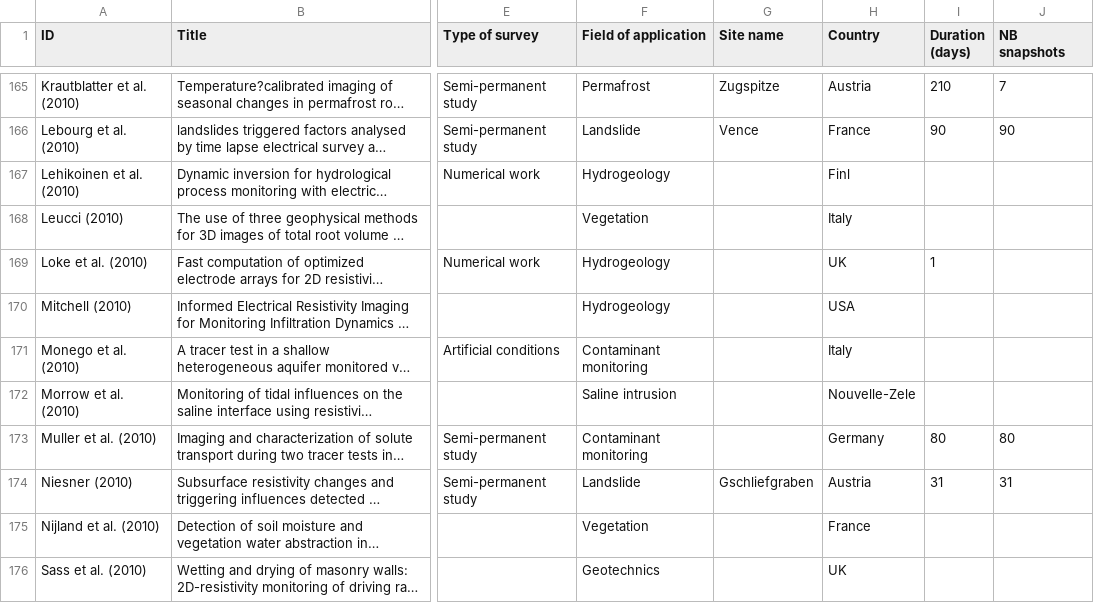
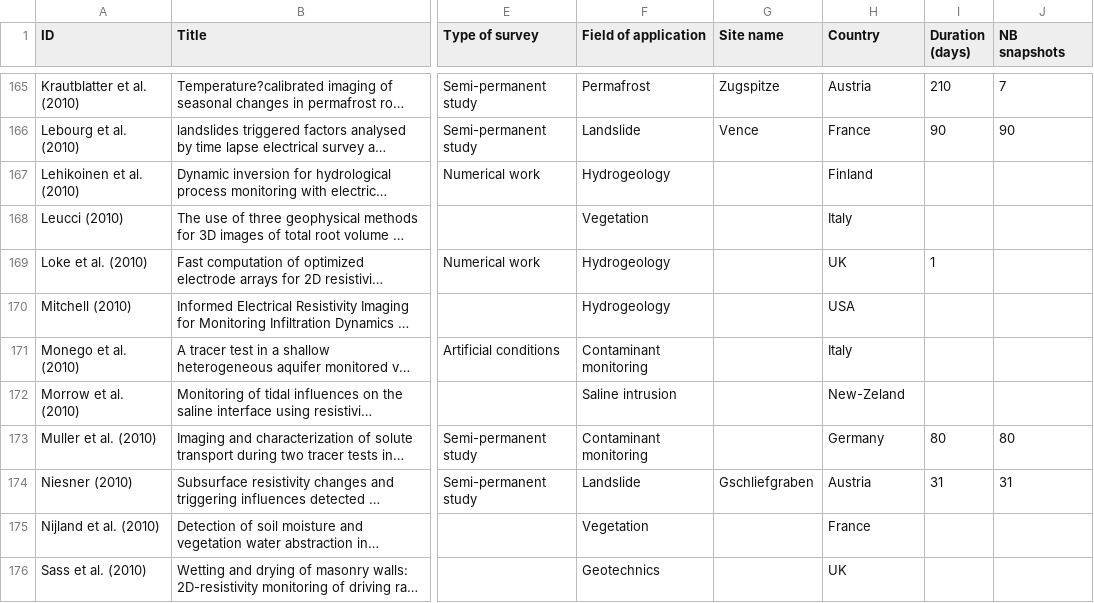
Before and after one commit to AdriDim/review2022, a CSV file: database_tlert_studies.csv, drawn as a sheet; only a part is shown, gaps mark what is left out; long unchanged cells end in …; the diff covers the shown part only; the diff names each change by its address in the sheet, - before the commit and + after, or states it on an @@ line.

```diff
--- a/database_tlert_studies.csv
+++ b/database_tlert_studies.csv
-H167 (Country): Finl
+H167 (Country): Finland
-H172 (Country): Nouvelle-Zele
+H172 (Country): New-Zeland
```
Also changed, not shown: 71 edited cells elsewhere in this file.
